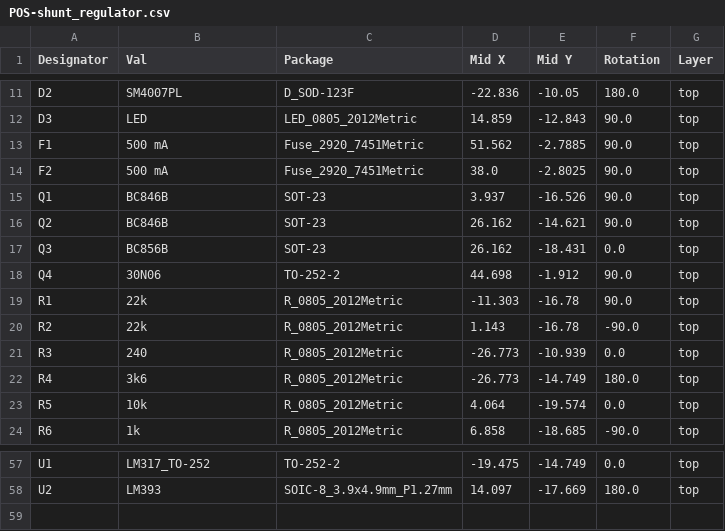
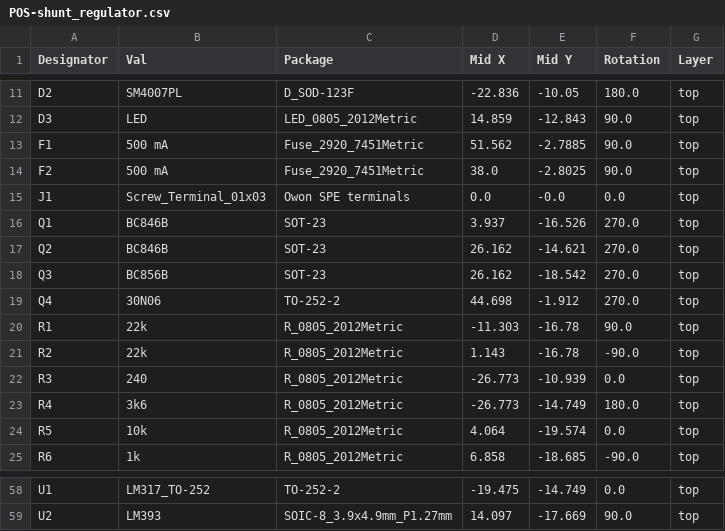
Before and after one commit to GijsB/shunt_regulator, a CSV file: kicad/jlcpcb/assembly/POS-shunt_regulator.csv, drawn as a sheet; only a part is shown, gaps mark what is left out; addresses are those after the commit; the diff covers the shown part only; the diff names each change by its address in the sheet, - before the commit and + after, or states it on an @@ line.

```diff
--- a/kicad/jlcpcb/assembly/POS-shunt_regulator.csv
+++ b/kicad/jlcpcb/assembly/POS-shunt_regulator.csv
+row 15: J1 | Screw_Terminal_01x03 | Owon SPE terminals | 0.0 | -0.0 | 0.0 | top
-F16:F17 (Rotation): 90.0
+F16:F17 (Rotation): 270.0
-E18 (Mid Y): -18.431
+E18 (Mid Y): -18.542
-F18 (Rotation): 0.0
+F18 (Rotation): 270.0
-F19 (Rotation): 90.0
+F19 (Rotation): 270.0
-F59 (Rotation): 180.0
+F59 (Rotation): 90.0
```
Also changed, not shown: 51 edited cells elsewhere in this file, kicad/jlcpcb/assembly/BOM-shunt_regulator.csv, 33 other files.
